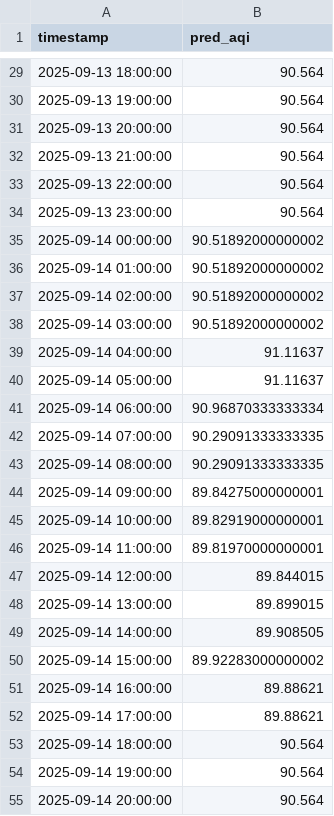
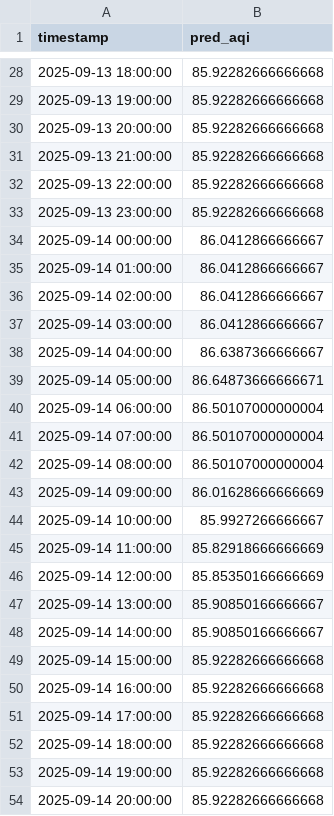
Before and after one commit to Ravihakhan21/pearls-aqi-predictor, a CSV file: data/predictions_72h.csv, drawn as a sheet; only a part is shown, gaps mark what is left out; the diff covers the shown part only.

```diff
--- a/data/predictions_72h.csv
+++ b/data/predictions_72h.csv
@@ -29,27 +28,27 @@ timestamp,pred_aqi
-2025-09-13 18:00:00,90.564
-2025-09-13 19:00:00,90.564
-2025-09-13 20:00:00,90.564
-2025-09-13 21:00:00,90.564
-2025-09-13 22:00:00,90.564
-2025-09-13 23:00:00,90.564
-2025-09-14 00:00:00,90.51892000000002
-2025-09-14 01:00:00,90.51892000000002
-2025-09-14 02:00:00,90.51892000000002
-2025-09-14 03:00:00,90.51892000000002
-2025-09-14 04:00:00,91.11637
-2025-09-14 05:00:00,91.11637
-2025-09-14 06:00:00,90.96870333333334
-2025-09-14 07:00:00,90.29091333333335
-2025-09-14 08:00:00,90.29091333333335
-2025-09-14 09:00:00,89.84275000000001
-2025-09-14 10:00:00,89.82919000000001
-2025-09-14 11:00:00,89.81970000000001
-2025-09-14 12:00:00,89.844015
-2025-09-14 13:00:00,89.899015
-2025-09-14 14:00:00,89.908505
-2025-09-14 15:00:00,89.92283000000002
-2025-09-14 16:00:00,89.88621
-2025-09-14 17:00:00,89.88621
-2025-09-14 18:00:00,90.564
-2025-09-14 19:00:00,90.564
-2025-09-14 20:00:00,90.564
+2025-09-13 18:00:00,85.92282666666668
+2025-09-13 19:00:00,85.92282666666668
+2025-09-13 20:00:00,85.92282666666668
+2025-09-13 21:00:00,85.92282666666668
+2025-09-13 22:00:00,85.92282666666668
+2025-09-13 23:00:00,85.92282666666668
+2025-09-14 00:00:00,86.0412866666667
+2025-09-14 01:00:00,86.0412866666667
+2025-09-14 02:00:00,86.0412866666667
+2025-09-14 03:00:00,86.0412866666667
+2025-09-14 04:00:00,86.6387366666667
+2025-09-14 05:00:00,86.64873666666671
+2025-09-14 06:00:00,86.50107000000004
+2025-09-14 07:00:00,86.50107000000004
+2025-09-14 08:00:00,86.50107000000004
+2025-09-14 09:00:00,86.01628666666669
+2025-09-14 10:00:00,85.9927266666667
+2025-09-14 11:00:00,85.82918666666669
+2025-09-14 12:00:00,85.85350166666669
+2025-09-14 13:00:00,85.90850166666667
+2025-09-14 14:00:00,85.90850166666667
+2025-09-14 15:00:00,85.92282666666668
+2025-09-14 16:00:00,85.92282666666668
+2025-09-14 17:00:00,85.92282666666668
+2025-09-14 18:00:00,85.92282666666668
+2025-09-14 19:00:00,85.92282666666668
+2025-09-14 20:00:00,85.92282666666668
```
Also changed, not shown: 1 added row, 1 removed row and 44 edited cells elsewhere in this file, data/hourly_clean_updated.csv.
